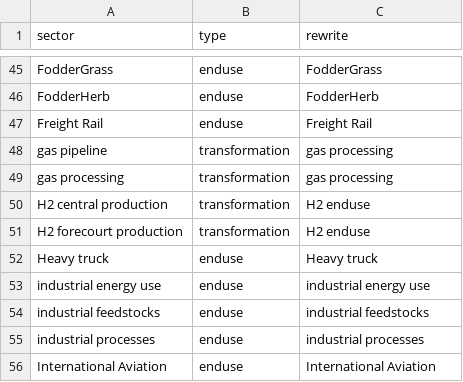
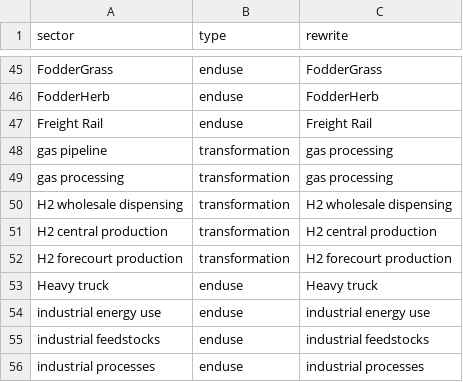
Before and after one commit to jayfuhrman/gcam_emissions_tracer, a CSV file: input/sector_label.csv, drawn as a sheet; only a part is shown, gaps mark what is left out; the shorter side is filled out with more unchanged rows.

Commit message:
With the HFTO branch, the reorganization of the hydrogen sector to represent distribution and dispensing now causes issues in the initial disag, likely due to having a hydrogen + biomass to liquid fuels technology in the refining sector, which in turn passes downstream to every sector that uses refined liquids.  This commit adds initial debugging csv dumps and also changes the sector_label file to not change the names of the hydrogen production + distribution sectors so that they are easier to track.  Finally, because non-CO2  and lifecycle phase disaggregation further exacerbate the sumcheck error term, we bypass this step for now and remove the phase and CWF sector column from the final groupby (lines 1538-39), until we resolve the sumcheck issues in the initial disaggregation functions.

```diff
--- a/input/sector_label.csv
+++ b/input/sector_label.csv
@@ -49,4 +49,5 @@ gas pipeline,transformation,gas processing
 gas processing,transformation,gas processing
-H2 central production,transformation,H2 enduse
-H2 forecourt production,transformation,H2 enduse
+H2 wholesale dispensing,transformation,H2 wholesale dispensing
+H2 central production,transformation,H2 central production
+H2 forecourt production,transformation,H2 forecourt production
 Heavy truck,enduse,Heavy truck
```
Also changed, not shown: 1 other file.
